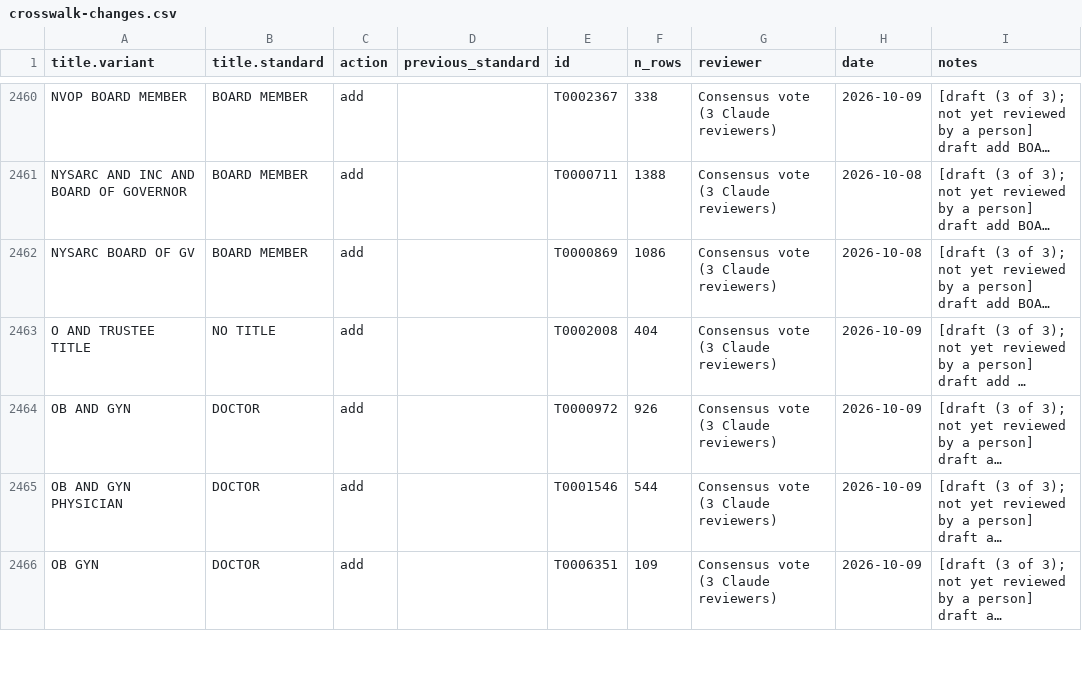
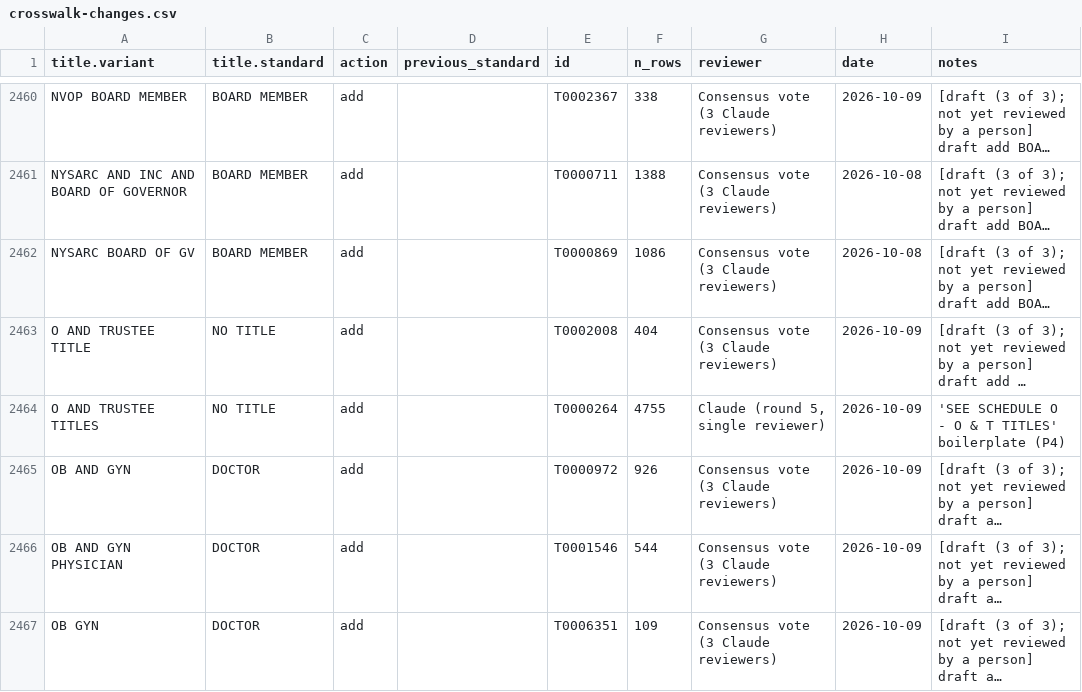
Before and after one commit to Nonprofit-Open-Data-Collective/titleclassifier, a CSV file: data-raw/partvii-validation/crosswalk-changes.csv, drawn as a sheet; only a part is shown, gaps mark what is left out; long unchanged cells end in …; the diff covers the shown part only; the diff names each change by its address in the sheet, - before the commit and + after, or states it on an @@ line.

```diff
--- a/data-raw/partvii-validation/crosswalk-changes.csv
+++ b/data-raw/partvii-validation/crosswalk-changes.csv
+row 2464: O AND TRUSTEE TITLES | NO TITLE | add |  | T0000264 | 4755 | Claude (round 5, single reviewer) | 2026-10-09 | 'SEE SCHEDULE O - O & T TITLES' boilerplate (P4)
```
Also changed, not shown: 3 added rows elsewhere in this file, data-raw/crosswalks/title-standardization.csv, data-raw/demo/xwalk-title-standardization.csv, 11 other files.
